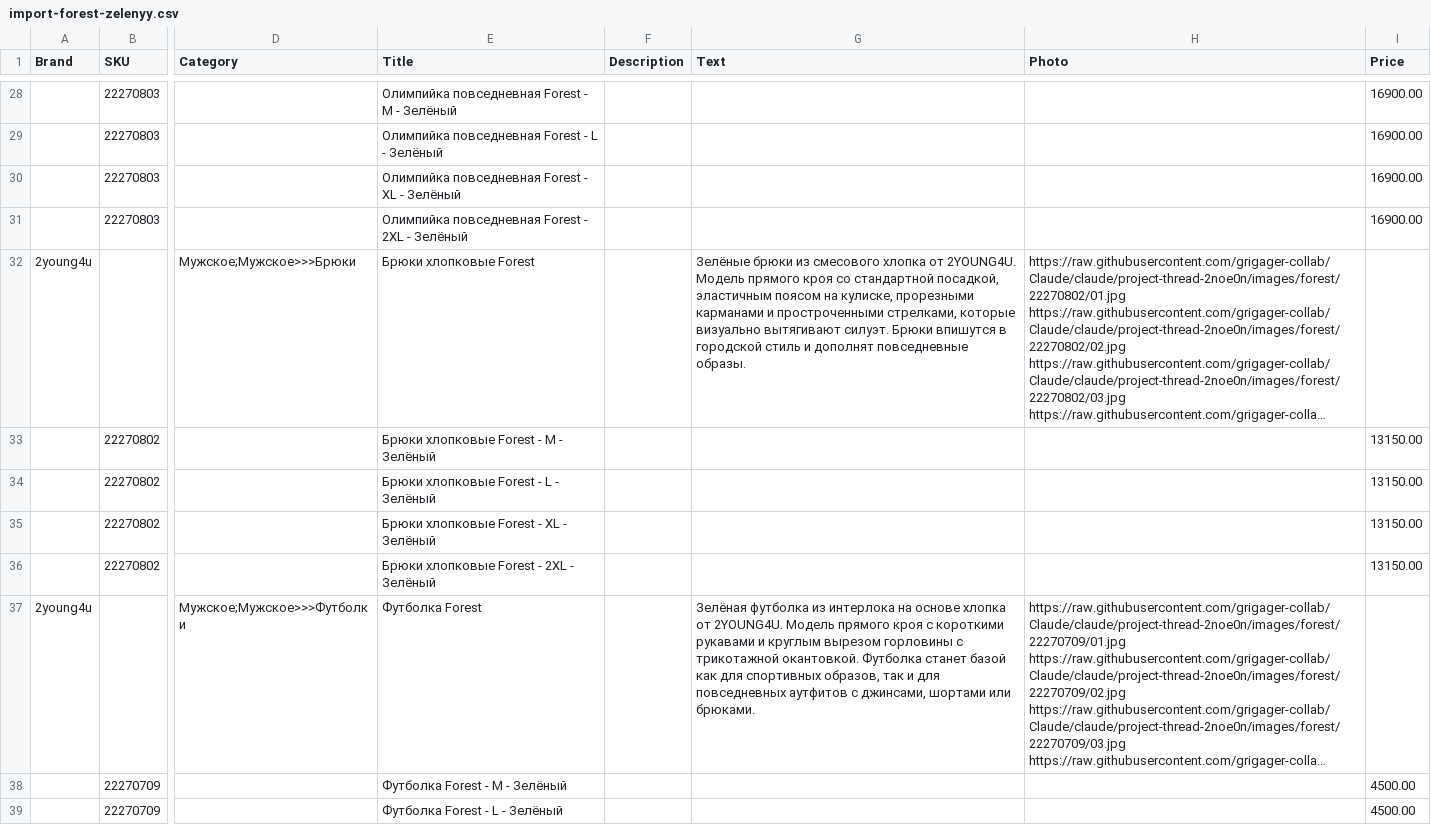
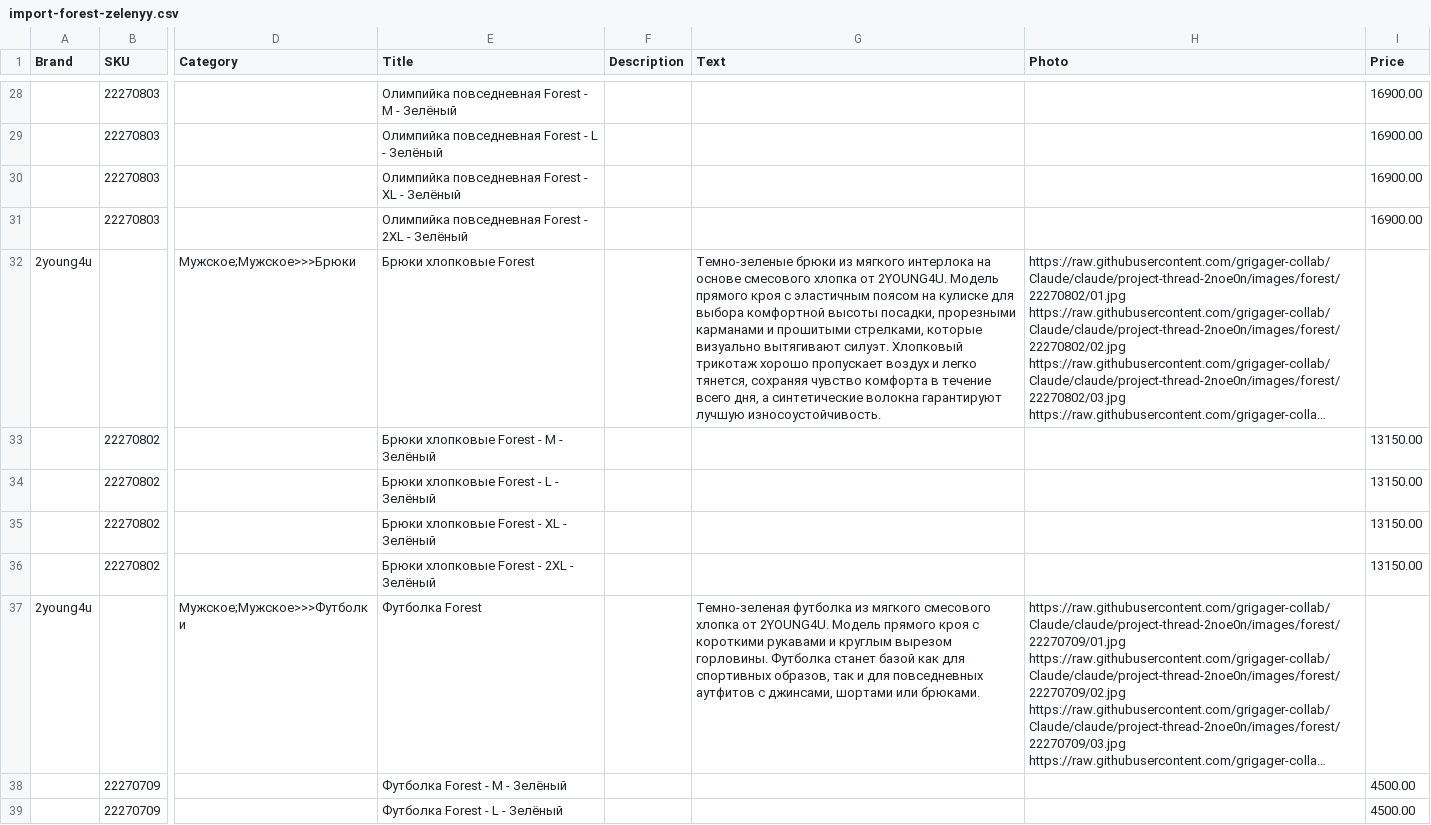
Before and after one commit to grigager-collab/Claude, a CSV file: docs/import-forest-zelenyy.csv, drawn as a sheet; only a part is shown, gaps mark what is left out; long unchanged cells end in …; the diff covers the shown part only; the diff names each change by its address in the sheet, - before the commit and + after, or states it on an @@ line.

```diff
--- a/docs/import-forest-zelenyy.csv
+++ b/docs/import-forest-zelenyy.csv
-G32 (Text): Зелёные брюки из смесового хлопка от 2YOUNG4U. Модель прямого кроя со стандартной посадкой, эластичным поясом на кулиске, прорезными карманами и простроченными стрелками, которые визуально вытягивают силуэт. Брюки впишутся в городской стиль и дополнят повседневные образы.
+G32 (Text): Темно-зеленые брюки из мягкого интерлока на основе смесового хлопка от 2YOUNG4U. Модель прямого кроя с эластичным поясом на кулиске для выбора комфортной высоты посадки, прорезными карманами и прошитыми стрелками, которые визуально вытягивают силуэт. Хлопковый трикотаж хорошо пропускает воздух и легко тянется, сохраняя чувство комфорта в течение всего дня, а синтетические волокна гарантируют лучшую износоустойчивость.
-G37 (Text): Зелёная футболка из интерлока на основе хлопка от 2YOUNG4U. Модель прямого кроя с короткими рукавами и круглым вырезом горловины с трикотажной окантовкой. Футболка станет…
+G37 (Text): Темно-зеленая футболка из мягкого смесового хлопка от 2YOUNG4U. Модель прямого кроя с короткими рукавами и круглым вырезом горловины. Футболка станет…
```
Also changed, not shown: 6 edited cells elsewhere in this file, 4 other files.
